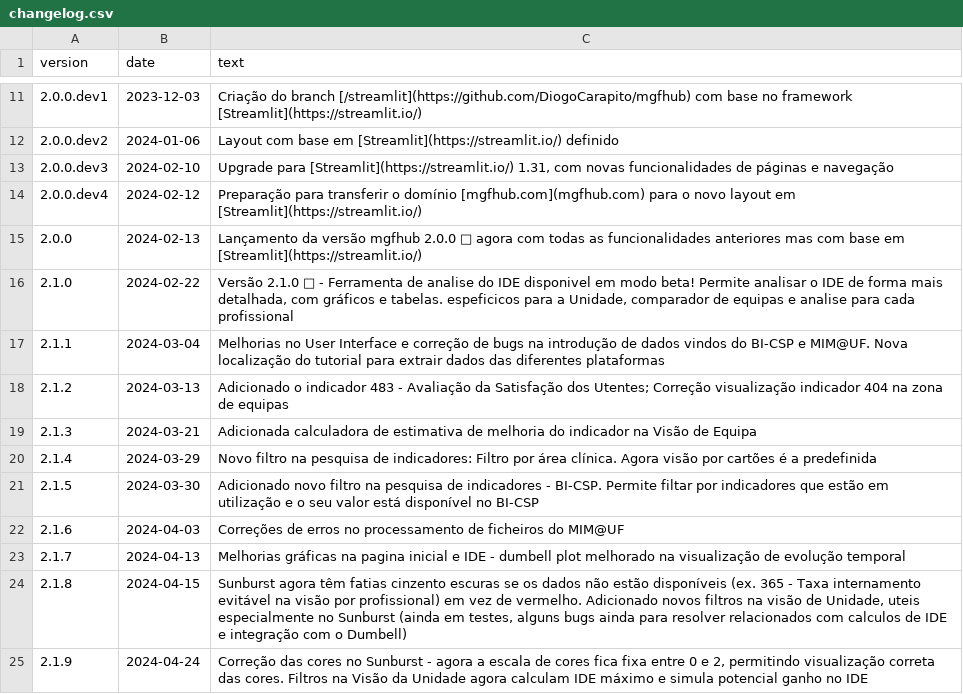
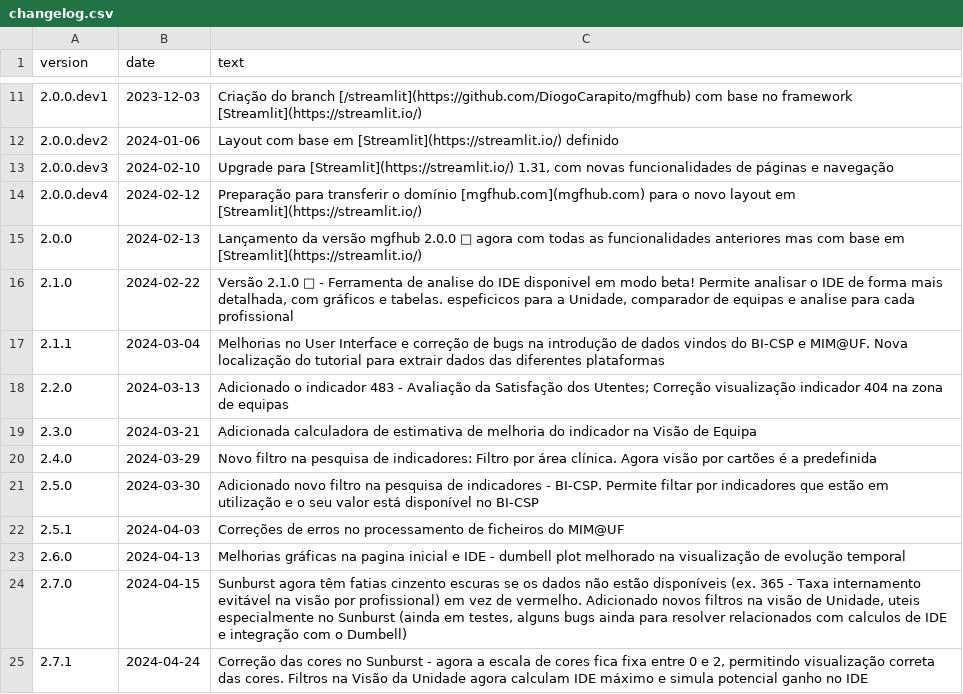
Before and after one commit to DiogoCarapito/mgfhub, a CSV file: content/changelog.csv, drawn as a sheet; only a part is shown, gaps mark what is left out.

Commit message:
changed versioning to comly with Semantic Versioning 2.0.0

```diff
--- a/content/changelog.csv
+++ b/content/changelog.csv
@@ -17,9 +17,9 @@ version,date,text
 2.1.1,2024-03-04,"Melhorias no User Interface e correção de bugs na introdução de dados vindos do BI-CSP e MIM@UF. Nova localização do tutorial para extrair dados das diferentes plataformas"
-2.1.2,2024-03-13,"Adicionado o indicador 483 - Avaliação da Satisfação dos Utentes; Correção visualização indicador 404 na zona de equipas"
-2.1.3,2024-03-21,"Adicionada calculadora de estimativa de melhoria do indicador na Visão de Equipa"
-2.1.4,2024-03-29,"Novo filtro na pesquisa de indicadores: Filtro por área clínica. Agora visão por cartões é a predefinida"
-2.1.5,2024-03-30,"Adicionado novo filtro na pesquisa de indicadores - BI-CSP. Permite filtar por indicadores que estão em utilização e o seu valor está disponível no BI-CSP"
-2.1.6,2024-04-03,"Correções de erros no processamento de ficheiros do MIM@UF"
-2.1.7,2024-04-13,"Melhorias gráficas na pagina inicial e IDE - dumbell plot melhorado na visualização de evolução temporal"
-2.1.8,2024-04-15,"Sunburst agora têm fatias cinzento escuras se os dados não estão disponíveis (ex. 365 - Taxa internamento evitável na visão por profissional) em vez de vermelho. Adicionado novos filtros na visão de Unidade, uteis especialmente no Sunburst (ainda em testes, alguns bugs ainda para resolver relacionados com calculos de IDE e integração com o Dumbell)"
-2.1.9,2024-04-24,"Correção das cores no Sunburst - agora a escala de cores fica fixa entre 0 e 2, permitindo visualização correta das cores. Filtros na Visão da Unidade agora calculam IDE máximo e simula potencial ganho no IDE"
+2.2.0,2024-03-13,"Adicionado o indicador 483 - Avaliação da Satisfação dos Utentes; Correção visualização indicador 404 na zona de equipas"
+2.3.0,2024-03-21,"Adicionada calculadora de estimativa de melhoria do indicador na Visão de Equipa"
+2.4.0,2024-03-29,"Novo filtro na pesquisa de indicadores: Filtro por área clínica. Agora visão por cartões é a predefinida"
+2.5.0,2024-03-30,"Adicionado novo filtro na pesquisa de indicadores - BI-CSP. Permite filtar por indicadores que estão em utilização e o seu valor está disponível no BI-CSP"
+2.5.1,2024-04-03,"Correções de erros no processamento de ficheiros do MIM@UF"
+2.6.0,2024-04-13,"Melhorias gráficas na pagina inicial e IDE - dumbell plot melhorado na visualização de evolução temporal"
+2.7.0,2024-04-15,"Sunburst agora têm fatias cinzento escuras se os dados não estão disponíveis (ex. 365 - Taxa internamento evitável na visão por profissional) em vez de vermelho. Adicionado novos filtros na visão de Unidade, uteis especialmente no Sunburst (ainda em testes, alguns bugs ainda para resolver relacionados com calculos de IDE e integração com o Dumbell)"
+2.7.1,2024-04-24,"Correção das cores no Sunburst - agora a escala de cores fica fixa entre 0 e 2, permitindo visualização correta das cores. Filtros na Visão da Unidade agora calculam IDE máximo e simula potencial ganho no IDE"
```
